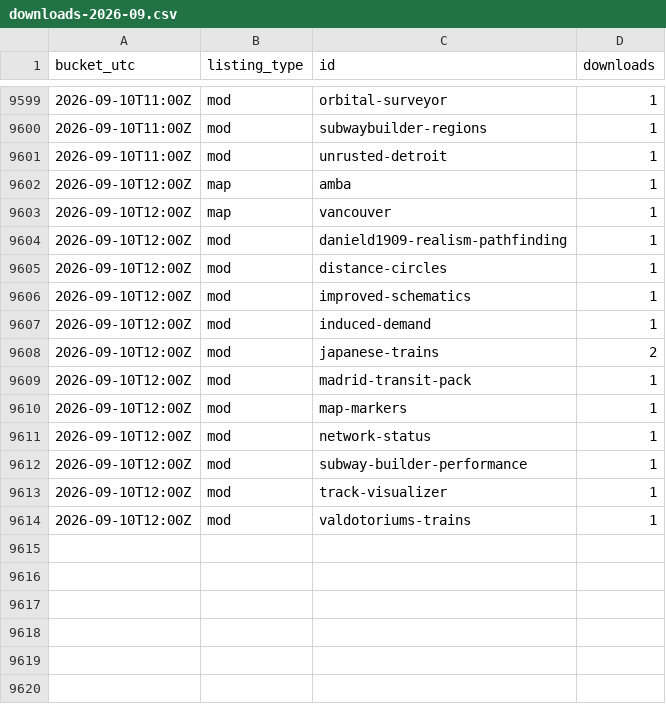
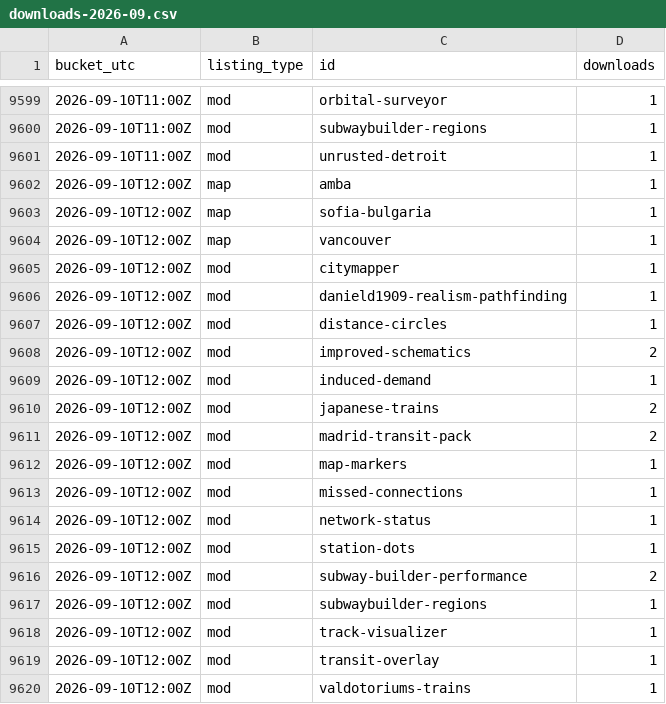
Before and after one commit to Subway-Builder-Modded/The-Railyard, a CSV file: analytics/hourly/downloads-2026-09.csv, drawn as a sheet; only a part is shown, gaps mark what is left out.

```diff
--- a/analytics/hourly/downloads-2026-09.csv
+++ b/analytics/hourly/downloads-2026-09.csv
@@ -9602,13 +9602,19 @@ bucket_utc,listing_type,id,downloads
 2026-09-10T12:00Z,map,amba,1
+2026-09-10T12:00Z,map,sofia-bulgaria,1
 2026-09-10T12:00Z,map,vancouver,1
+2026-09-10T12:00Z,mod,citymapper,1
 2026-09-10T12:00Z,mod,danield1909-realism-pathfinding,1
 2026-09-10T12:00Z,mod,distance-circles,1
-2026-09-10T12:00Z,mod,improved-schematics,1
+2026-09-10T12:00Z,mod,improved-schematics,2
 2026-09-10T12:00Z,mod,induced-demand,1
 2026-09-10T12:00Z,mod,japanese-trains,2
-2026-09-10T12:00Z,mod,madrid-transit-pack,1
+2026-09-10T12:00Z,mod,madrid-transit-pack,2
 2026-09-10T12:00Z,mod,map-markers,1
+2026-09-10T12:00Z,mod,missed-connections,1
 2026-09-10T12:00Z,mod,network-status,1
-2026-09-10T12:00Z,mod,subway-builder-performance,1
+2026-09-10T12:00Z,mod,station-dots,1
+2026-09-10T12:00Z,mod,subway-builder-performance,2
+2026-09-10T12:00Z,mod,subwaybuilder-regions,1
 2026-09-10T12:00Z,mod,track-visualizer,1
+2026-09-10T12:00Z,mod,transit-overlay,1
 2026-09-10T12:00Z,mod,valdotoriums-trains,1
```
Also changed, not shown: 8 other files.
